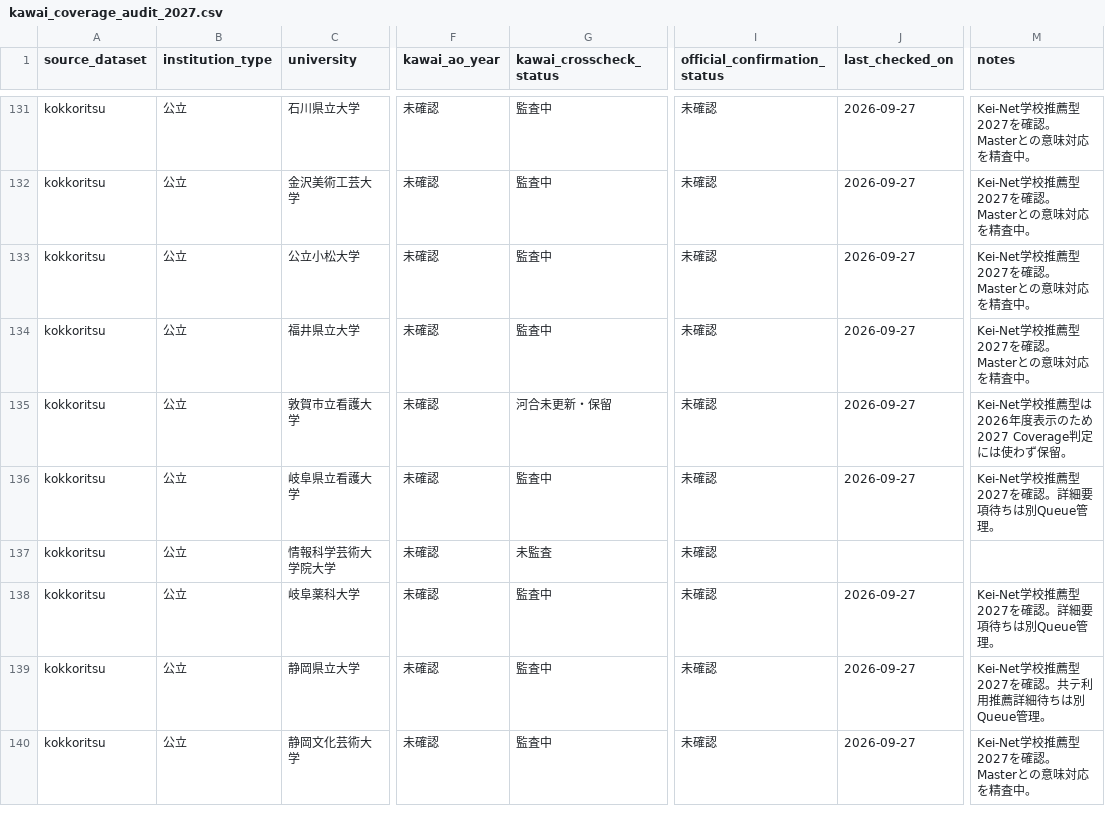
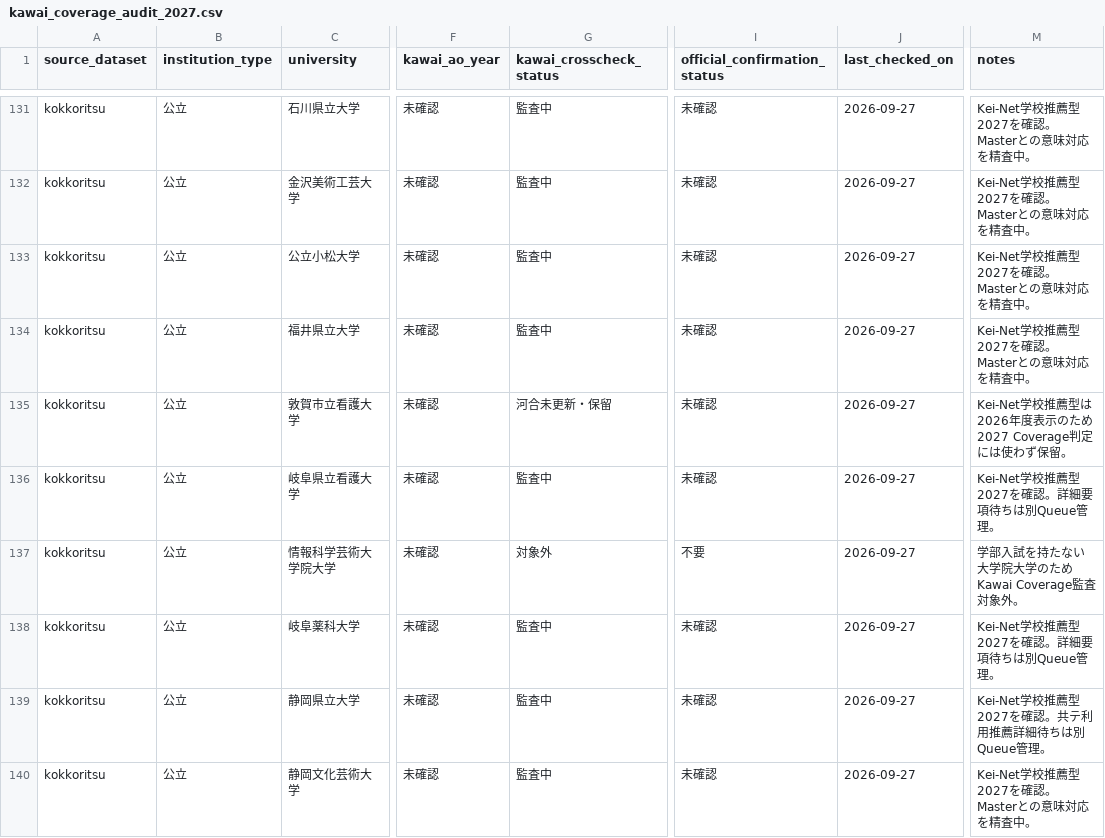
Before and after one commit to toshi123/early-admissions-db, a CSV file: data/operations/kawai_coverage_audit_2027.csv, drawn as a sheet; only a part is shown, gaps mark what is left out; the diff covers the shown part only; the diff names each change by its address in the sheet, - before the commit and + after, or states it on an @@ line.

Commit message:
Resolve more public Kawai audit statuses and graduate-only exclusions

```diff
--- a/data/operations/kawai_coverage_audit_2027.csv
+++ b/data/operations/kawai_coverage_audit_2027.csv
-G137 (kawai_crosscheck_status): 未監査
+G137 (kawai_crosscheck_status): 対象外
-I137 (official_confirmation_status): 未確認
+I137 (official_confirmation_status): 不要
-J137 (last_checked_on): (empty)
+J137 (last_checked_on): 2026-09-27
-M137 (notes): (empty)
+M137 (notes): 学部入試を持たない大学院大学のためKawai Coverage監査対象外。
```
Also changed, not shown: 70 edited cells elsewhere in this file.
